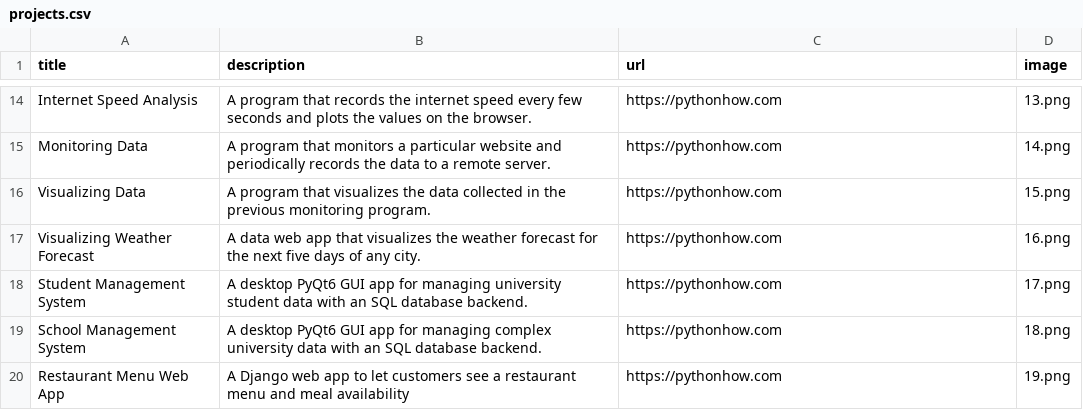
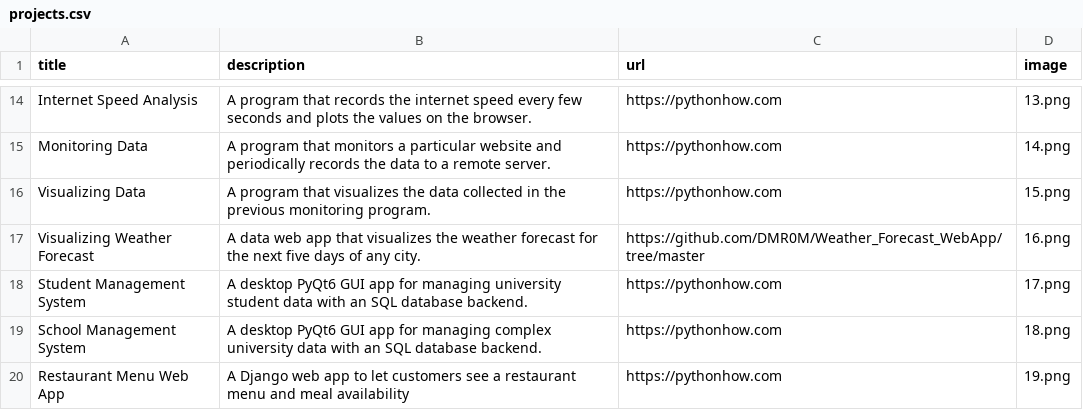
Before and after one commit to DMR0M/Project-Portfolio-WebApp, a CSV file: projects/projects.csv, drawn as a sheet; only a part is shown, gaps mark what is left out.

Commit message:
added weather forecast project link

```diff
--- a/projects/projects.csv
+++ b/projects/projects.csv
@@ -16,3 +16,3 @@ Monitoring Data ,A program that monitors a particular website and periodically r
 Visualizing Data  ,A program that visualizes the data collected in the previous monitoring program.,https://pythonhow.com,15.png
-Visualizing Weather Forecast,A data web app that visualizes the weather forecast for the next five days of any city.,https://pythonhow.com,16.png
+Visualizing Weather Forecast,A data web app that visualizes the weather forecast for the next five days of any city.,https://github.com/DMR0M/Weather_Forecast_WebApp/tree/master,16.png
 Student Management System ,A desktop PyQt6 GUI app for managing university student data with an SQL database backend. ,https://pythonhow.com,17.png
```
